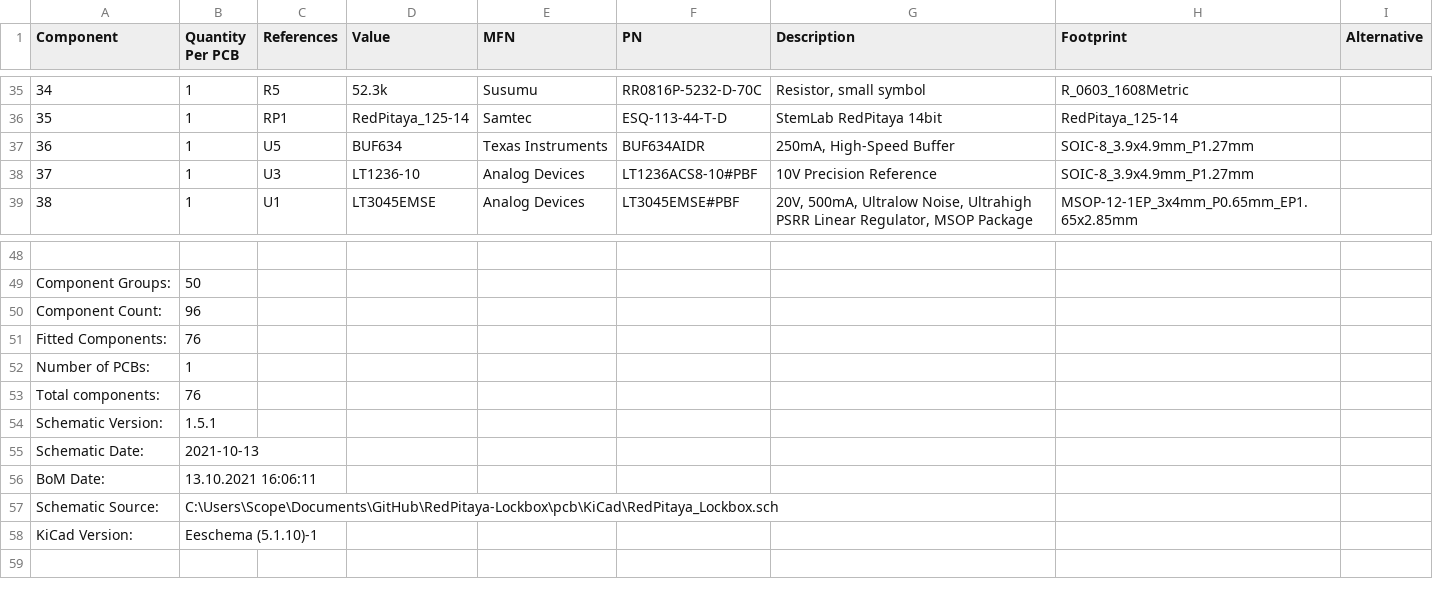
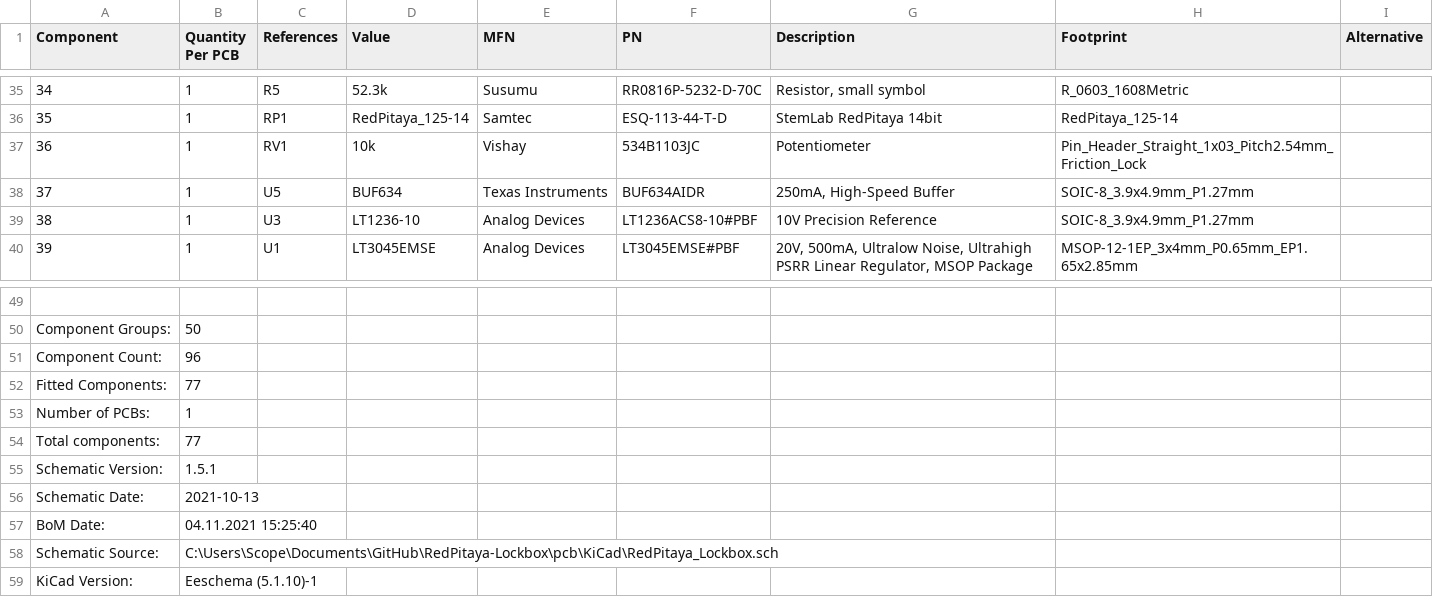
Before and after one commit to TU-Darmstadt-APQ/RedPitaya-Lockbox, a CSV file: pcb/KiCad/RedPitaya_Lockbox_bom_1.5.1.csv, drawn as a sheet; only a part is shown, gaps mark what is left out; addresses are those after the commit; the diff names each change by its address in the sheet, - before the commit and + after, or states it on an @@ line.

```diff
--- a/pcb/KiCad/RedPitaya_Lockbox_bom_1.5.1.csv
+++ b/pcb/KiCad/RedPitaya_Lockbox_bom_1.5.1.csv
+row 37: 36 | 1 | RV1 | 10k | Vishay | 534B1103JC | Potentiometer | Pin_Header_Straight_1x03_Pitch2.54mm_Friction_Lock
@@ column A (Component) renumbered between rows 38 and 44 @@
-B52 (Quantity Per PCB): 76
+B52 (Quantity Per PCB): 77
-B54 (Quantity Per PCB): 76
+B54 (Quantity Per PCB): 77
-B57 (Quantity Per PCB): 13.10.2021 16:06:11
+B57 (Quantity Per PCB): 04.11.2021 15:25:40
```
Also changed, not shown: pcb/RedPitaya_Lockbox_bom_1.5.1.csv, 1 other file.
